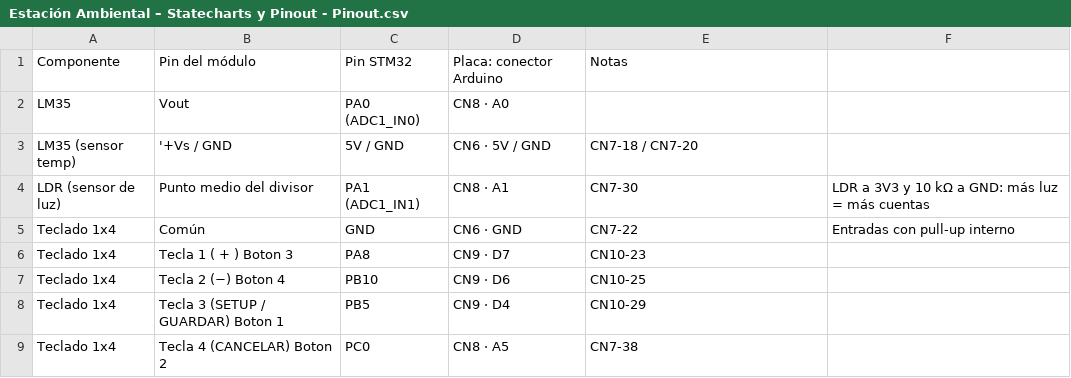
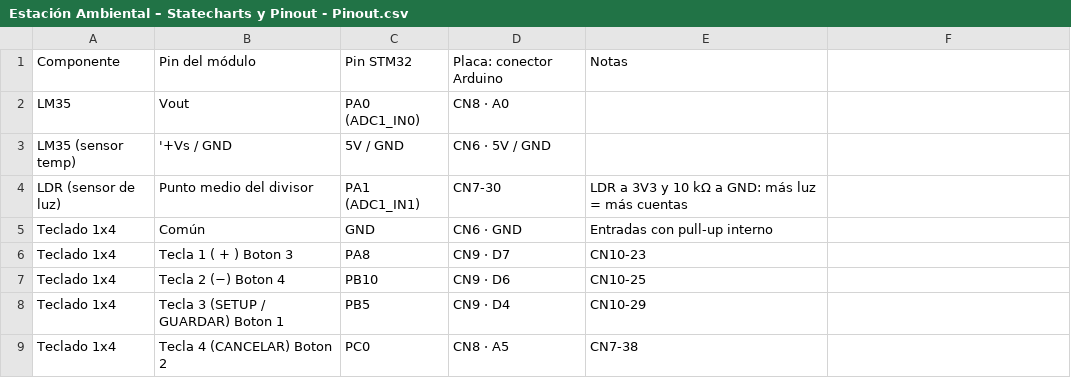
Before and after one commit to valenlop/tdse-tf_2026-2doC_1-01, a CSV file: Estación Ambiental – Statecharts y Pinout - Pinout.csv, drawn as a sheet; only a part is shown.

Commit message:
Update pinout information in CSV file

```diff
--- a/Estación Ambiental – Statecharts y Pinout - Pinout.csv
+++ b/Estación Ambiental – Statecharts y Pinout - Pinout.csv
@@ -2,5 +2,5 @@
 LM35,Vout,PA0 (ADC1_IN0),CN8 · A0,
-LM35 (sensor temp),'+Vs / GND,5V / GND,CN6 · 5V / GND,CN7-18 / CN7-20,
-LDR (sensor de luz),Punto medio del divisor,PA1 (ADC1_IN1),CN8 · A1,CN7-30,LDR a 3V3 y 10 kΩ a GND: más luz = más cuentas
-Teclado 1x4,Común,GND,CN6 · GND,CN7-22,Entradas con pull-up interno
+LM35 (sensor temp),'+Vs / GND,5V / GND,CN6 · 5V / GND,
+LDR (sensor de luz),Punto medio del divisor,PA1 (ADC1_IN1),CN7-30,LDR a 3V3 y 10 kΩ a GND: más luz = más cuentas
+Teclado 1x4,Común,GND,CN6 · GND,Entradas con pull-up interno
 Teclado 1x4,Tecla 1 ( + ) Boton 3,PA8,CN9 · D7,CN10-23,
```
